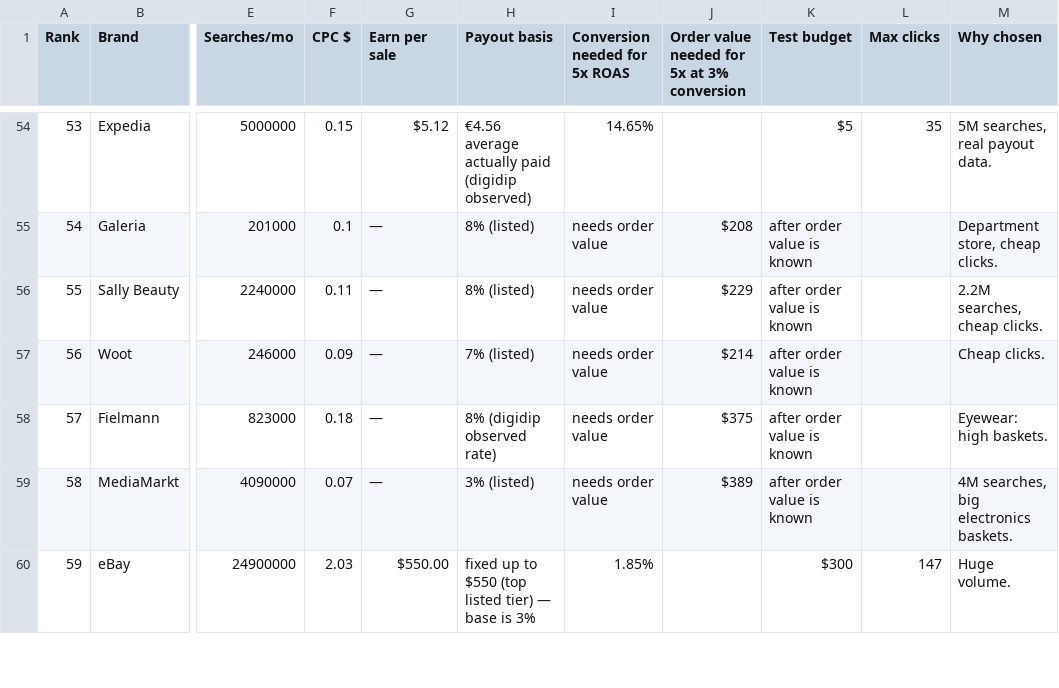
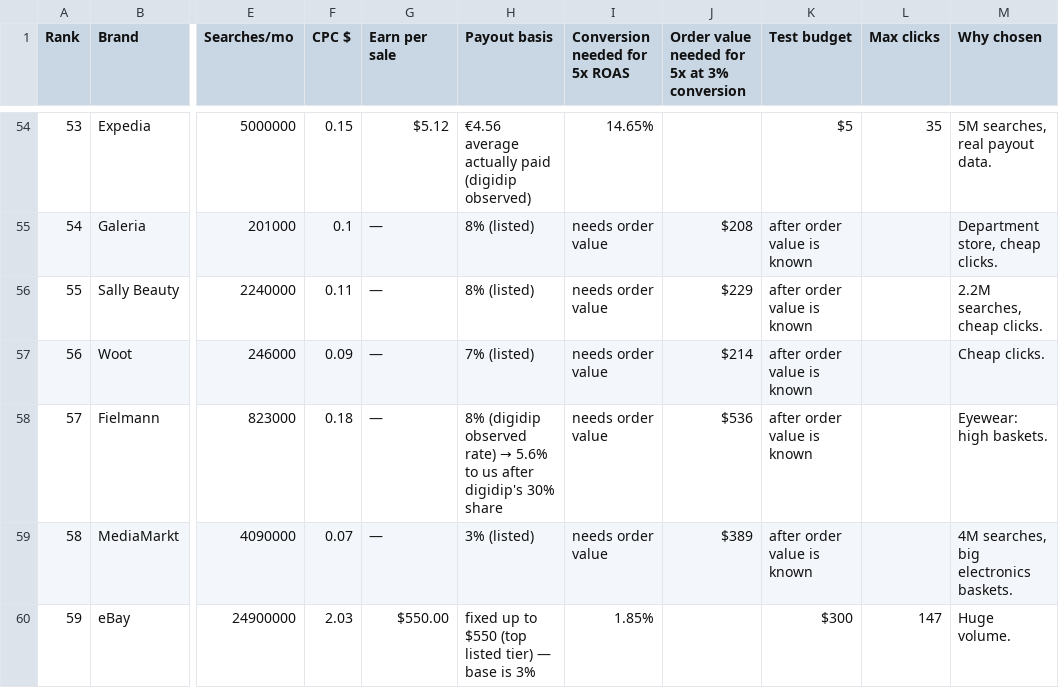
Before and after one commit to tb574/Reports, a CSV file: bulls/lists/2026-10-04_full/bulls_61_plan.csv, drawn as a sheet; only a part is shown, gaps mark what is left out; the diff covers the shown part only; the diff names each change by its address in the sheet, - before the commit and + after, or states it on an @@ line.

```diff
--- a/bulls/lists/2026-10-04_full/bulls_61_plan.csv
+++ b/bulls/lists/2026-10-04_full/bulls_61_plan.csv
@@ H58 (Payout basis): …observed rate) → …observed rate) → 5.6% to us after digidip's 30% share @@
-J58: $375
+J58: $536
```
Also changed, not shown: 8 edited cells elsewhere in this file, 3 other files.
